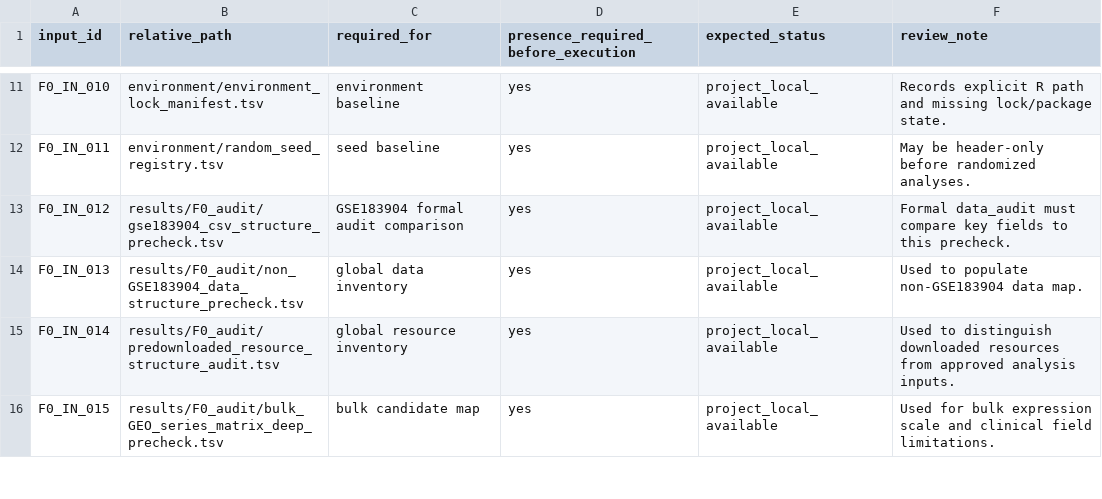
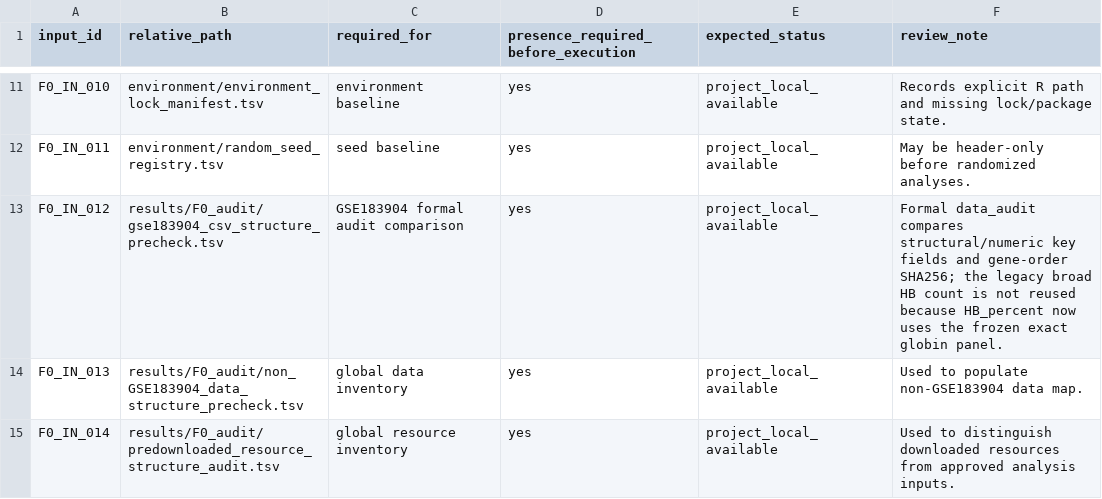
Before and after one commit to mushan2025/gc-mlmod-project, a TSV file: reports/environment_setup/F0_input_file_checklist.tsv, drawn as a sheet; only a part is shown, gaps mark what is left out; the shorter side is filled out with more unchanged rows.

```diff
--- a/reports/environment_setup/F0_input_file_checklist.tsv
+++ b/reports/environment_setup/F0_input_file_checklist.tsv
@@ -12,3 +12,3 @@ F0_IN_010	environment/environment_lock_manifest.tsv	environment baseline	yes	pro
 F0_IN_011	environment/random_seed_registry.tsv	seed baseline	yes	project_local_available	May be header-only before randomized analyses.
-F0_IN_012	results/F0_audit/gse183904_csv_structure_precheck.tsv	GSE183904 formal audit comparison	yes	project_local_available	Formal data_audit must compare key fields to this precheck.
+F0_IN_012	results/F0_audit/gse183904_csv_structure_precheck.tsv	GSE183904 formal audit comparison	yes	project_local_available	Formal data_audit compares structural/numeric key fields and gene-order SHA256; the legacy broad HB count is not reused because HB_percent now uses the frozen exact globin panel.
 F0_IN_013	results/F0_audit/non_GSE183904_data_structure_precheck.tsv	global data inventory	yes	project_local_available	Used to populate non-GSE183904 data map.
```
Also changed, not shown: reports/environment_setup/F0_execution_resource_assessment.tsv, reports/environment_setup/F0_expected_output_manifest.tsv, 8 other files.
